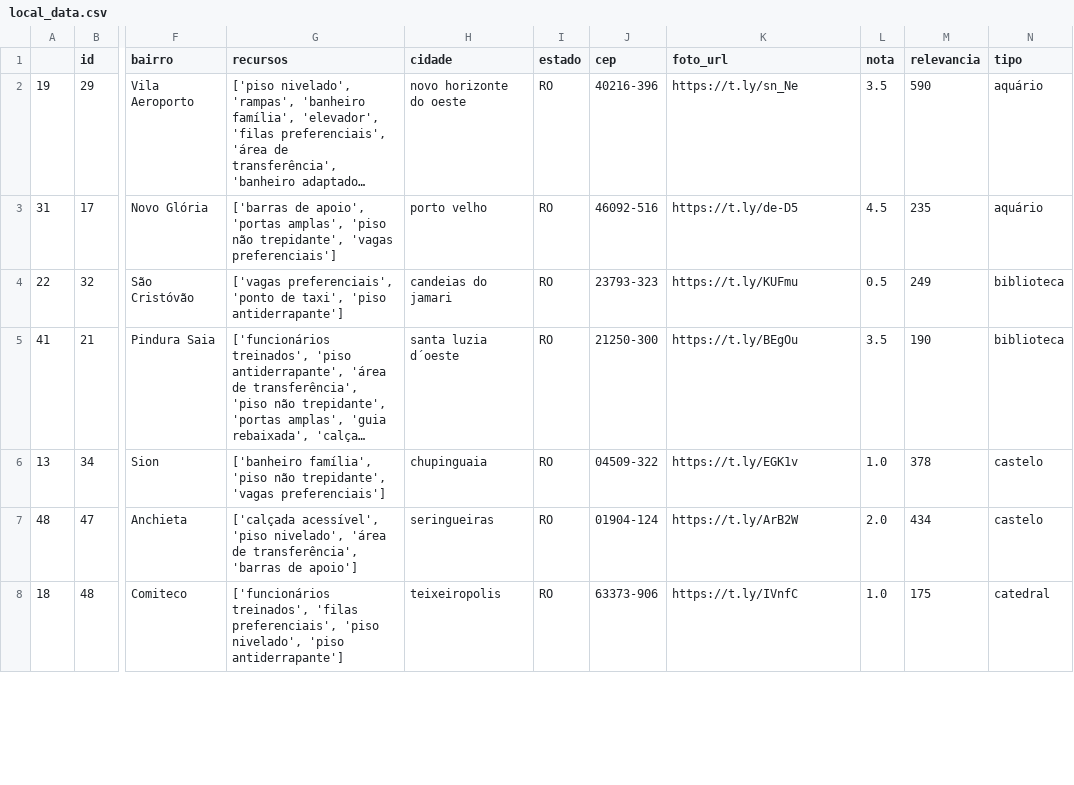
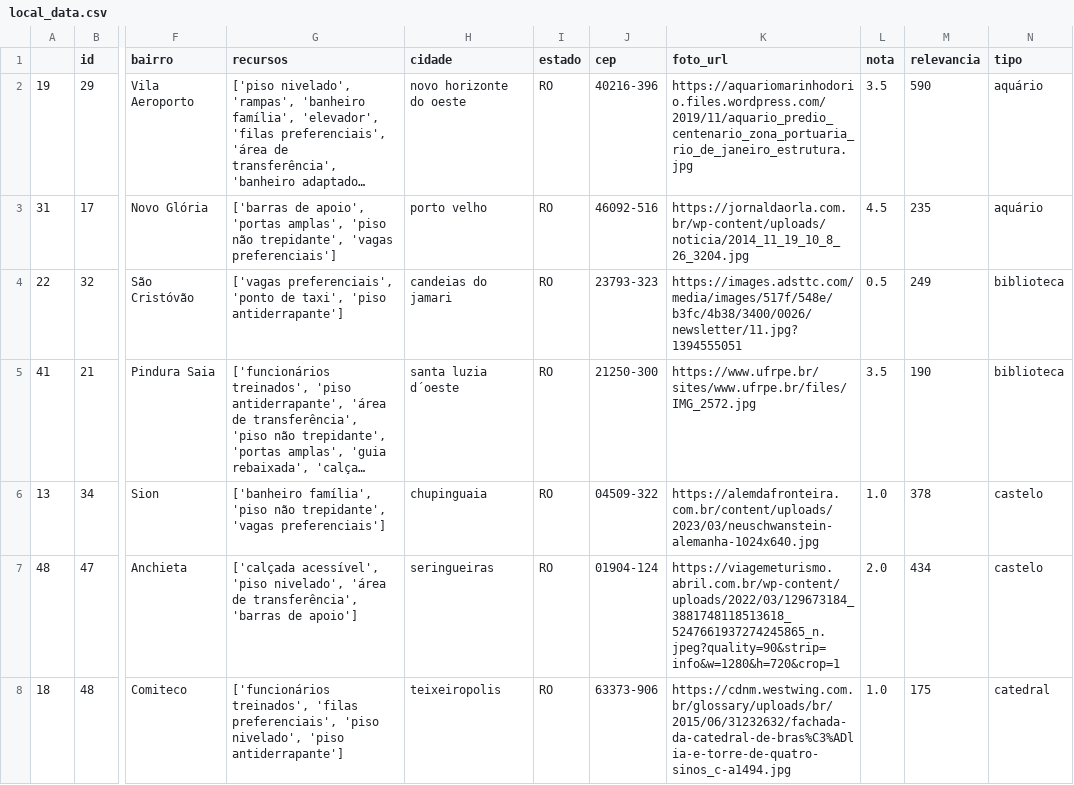
Before and after one commit to FelipeSantanaC/Turismo-Irrestrito, a CSV file: authRst/local_data.csv, drawn as a sheet; only a part is shown, gaps mark what is left out; long unchanged cells end in …; the diff covers the shown part only; the diff names each change by its address in the sheet, - before the commit and + after, or states it on an @@ line.

Commit message:
list objects from db in html
-alter views.py comp.html to show local, dam, resources lists
-fix local images URL on local_data.csv
-alter the model.py local class attribute foto_url
-fix static logo path on popups

```diff
--- a/authRst/local_data.csv
+++ b/authRst/local_data.csv
-K2 (foto_url): https://t.ly/sn_Ne
+K2 (foto_url): https://aquariomarinhodorio.files.wordpress.com/2019/11/aquario_predio_centenario_zona_portuaria_rio_de_janeiro_estrutura.jpg
-K3 (foto_url): https://t.ly/de-D5
+K3 (foto_url): https://jornaldaorla.com.br/wp-content/uploads/noticia/2014_11_19_10_8_26_3204.jpg
-K4 (foto_url): https://t.ly/KUFmu
+K4 (foto_url): https://images.adsttc.com/media/images/517f/548e/b3fc/4b38/3400/0026/newsletter/11.jpg?1394555051
-K5 (foto_url): https://t.ly/BEgOu
+K5 (foto_url): https://www.ufrpe.br/sites/www.ufrpe.br/files/IMG_2572.jpg
-K6 (foto_url): https://t.ly/EGK1v
+K6 (foto_url): https://alemdafronteira.com.br/content/uploads/2023/03/neuschwanstein-alemanha-1024x640.jpg
-K7 (foto_url): https://t.ly/ArB2W
+K7 (foto_url): https://viagemeturismo.abril.com.br/wp-content/uploads/2022/03/129673184_3881748118513618_5247661937274245865_n.jpeg?quality=90&strip=info&w=1280&h=720&crop=1
-K8 (foto_url): https://t.ly/IVnfC
+K8 (foto_url): https://cdnm.westwing.com.br/glossary/uploads/br/2015/06/31232632/fachada-da-catedral-de-bras%C3%ADlia-e-torre-de-quatro-sinos_c-a1494.jpg
```
Also changed, not shown: 42 edited cells elsewhere in this file, 8 other files.
